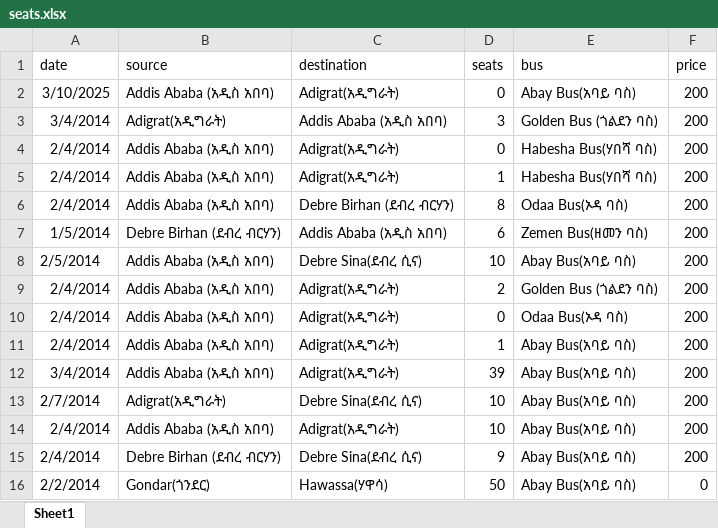
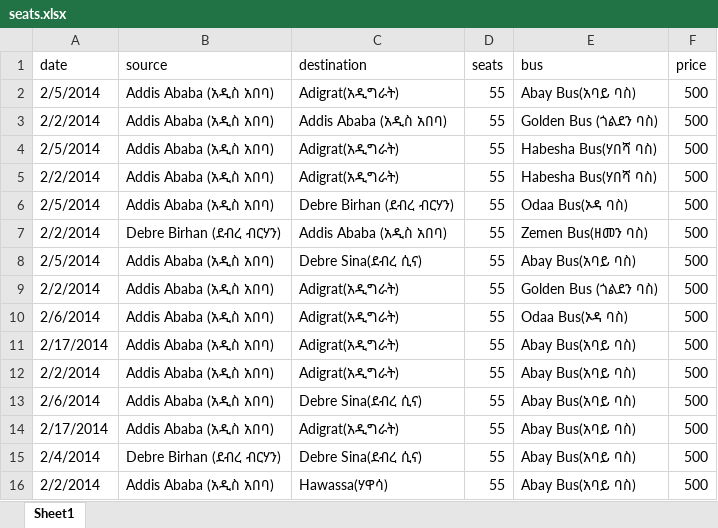
Before and after one commit to etEthiopia/gtesthere, an Excel workbook: data/seats.xlsx, sheet Sheet1, drawn as a sheet; only a part is shown; values as stored, in another font and other column widths than the file's, no borders; removed rows and columns are numbered as before the commit, all else as after; the diff covers the shown part only; the diff names each change by its address in the sheet, - before the commit and + after, or states it on an @@ line.

```diff
--- a/data/seats.xlsx (sheet Sheet1)
+++ b/data/seats.xlsx (sheet Sheet1)
-A2 (date): 3/10/2025
+A2 (date): 2/5/2014
-D2 (seats): 0
+D2 (seats): 55
-F2 (price): 200
+F2 (price): 500
-row 3: 3/4/2014 | Adigrat(አዲግራት) | Addis Ababa (አዲስ አበባ) | 3 | Golden Bus (ጎልደን ባስ) | 200
+row 3: 2/2/2014 | Addis Ababa (አዲስ አበባ) | Addis Ababa (አዲስ አበባ) | 55 | Golden Bus (ጎልደን ባስ) | 500
-A4 (date): 2/4/2014
+A4 (date): 2/5/2014
-D4 (seats): 0
+D4 (seats): 55
-F4:F12 (price): 200
+F4:F12 (price): 500
-A5 (date): 2/4/2014
+A5 (date): 2/2/2014
-D5 (seats): 1
+D5 (seats): 55
-A6 (date): 2/4/2014
+A6 (date): 2/5/2014
-D6 (seats): 8
+D6 (seats): 55
-A7 (date): 1/5/2014
+A7 (date): 2/2/2014
-D7 (seats): 6
+D7 (seats): 55
-D8 (seats): 10
+D8 (seats): 55
-A9 (date): 2/4/2014
+A9 (date): 2/2/2014
-D9 (seats): 2
+D9 (seats): 55
-A10 (date): 2/4/2014
+A10 (date): 2/6/2014
-D10 (seats): 0
+D10 (seats): 55
-A11 (date): 2/4/2014
+A11 (date): 2/17/2014
-D11 (seats): 1
+D11 (seats): 55
-A12 (date): 3/4/2014
+A12 (date): 2/2/2014
-D12 (seats): 39
+D12 (seats): 55
-row 13: 2/7/2014 | Adigrat(አዲግራት) | Debre Sina(ደብረ ሲና) | 10 | Abay Bus(አባይ ባስ) | 200
+row 13: 2/6/2014 | Addis Ababa (አዲስ አበባ) | Debre Sina(ደብረ ሲና) | 55 | Abay Bus(አባይ ባስ) | 500
-A14 (date): 2/4/2014
+A14 (date): 2/17/2014
-D14 (seats): 10
+D14 (seats): 55
-F14:F15 (price): 200
+F14:F15 (price): 500
-D15 (seats): 9
+D15 (seats): 55
-B16 (source): Gondar(ጎንደር)
+B16 (source): Addis Ababa (አዲስ አበባ)
-D16 (seats): 50
+D16 (seats): 55
-F16 (price): 0
+F16 (price): 500
```
Also changed, not shown: 42 added rows and 2 edited cells elsewhere in this sheet, data/operators.xlsx, 4 other files.
